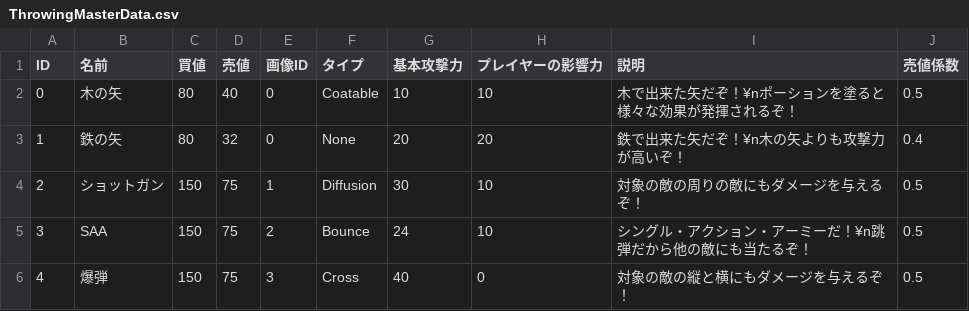
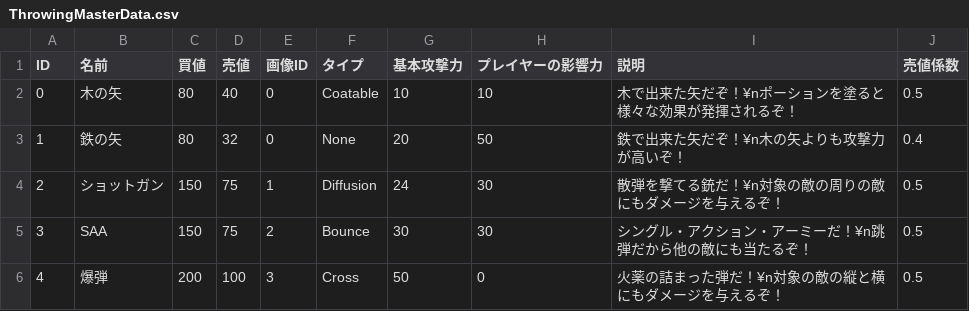
Before and after one commit to gif-hara/MineS, a CSV file: Assets/DataSources/Csv/ThrowingMasterData.csv, drawn as a sheet.

```diff
--- a/Assets/DataSources/Csv/ThrowingMasterData.csv
+++ b/Assets/DataSources/Csv/ThrowingMasterData.csv
@@ -2,5 +2,5 @@ ID,名前,買値,売値,画像ID,タイプ,基本攻撃力,プレイヤーの影
 0,木の矢,80,40,0,Coatable,10,10,木で出来た矢だぞ！¥nポーションを塗ると様々な効果が発揮されるぞ！,0.5
-1,鉄の矢,80,32,0,None,20,20,鉄で出来た矢だぞ！¥n木の矢よりも攻撃力が高いぞ！,0.4
-2,ショットガン,150,75,1,Diffusion,30,10,対象の敵の周りの敵にもダメージを与えるぞ！,0.5
-3,SAA,150,75,2,Bounce,24,10,シングル・アクション・アーミーだ！¥n跳弾だから他の敵にも当たるぞ！,0.5
-4,爆弾,150,75,3,Cross,40,0,対象の敵の縦と横にもダメージを与えるぞ！,0.5
+1,鉄の矢,80,32,0,None,20,50,鉄で出来た矢だぞ！¥n木の矢よりも攻撃力が高いぞ！,0.4
+2,ショットガン,150,75,1,Diffusion,24,30,散弾を撃てる銃だ！¥n対象の敵の周りの敵にもダメージを与えるぞ！,0.5
+3,SAA,150,75,2,Bounce,30,30,シングル・アクション・アーミーだ！¥n跳弾だから他の敵にも当たるぞ！,0.5
+4,爆弾,200,100,3,Cross,50,0,火薬の詰まった弾だ！¥n対象の敵の縦と横にもダメージを与えるぞ！,0.5
```
Also changed, not shown: 7 other files.
